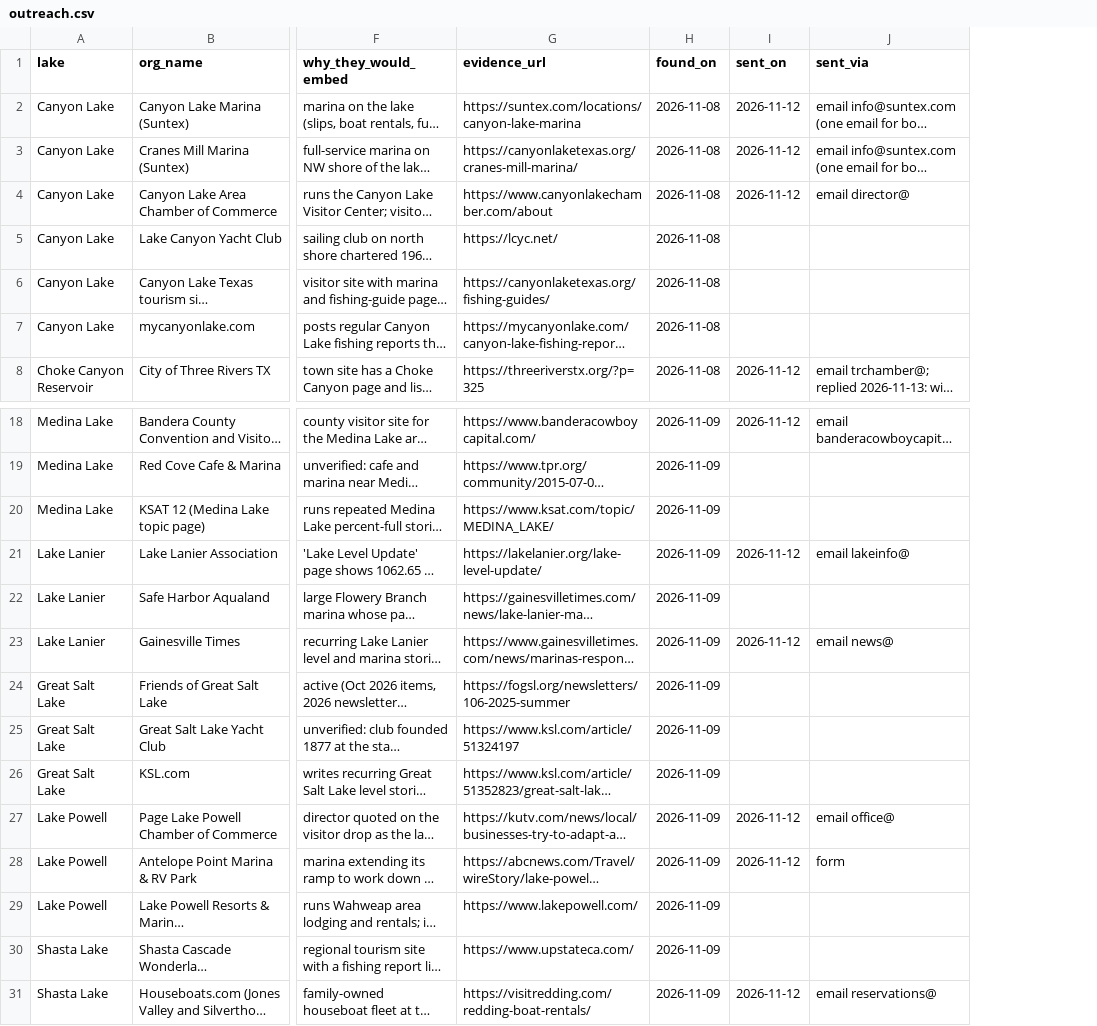
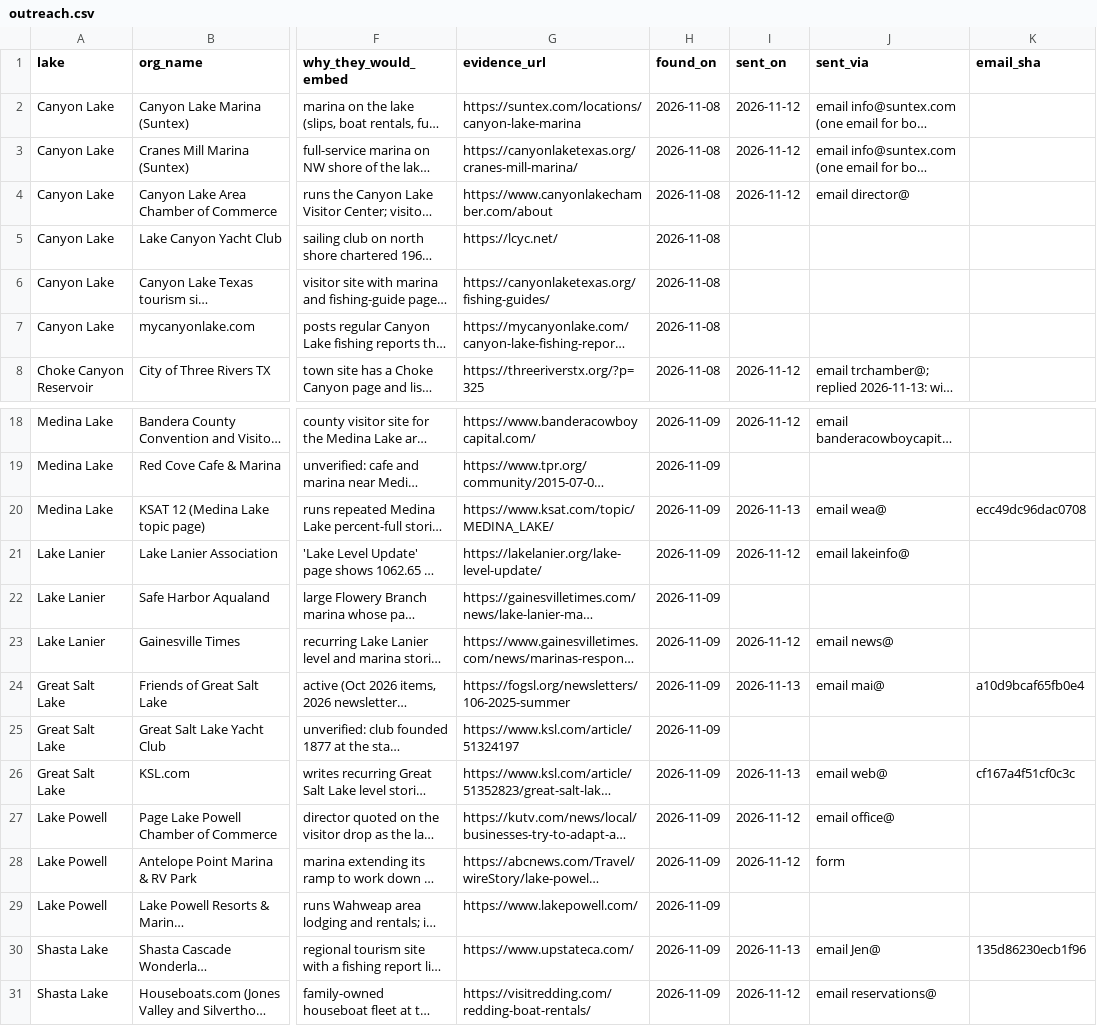
Before and after one commit to MwooVancity/riverwaterlevels, a CSV file: data/outreach.csv, drawn as a sheet; only a part is shown, gaps mark what is left out; long unchanged cells end in …; the diff covers the shown part only; the diff names each change by its address in the sheet, - before the commit and + after, or states it on an @@ line.

```diff
--- a/data/outreach.csv
+++ b/data/outreach.csv
+column K (email_sha), rows 20-30: ecc49dc96dac0708 |  |  |  | a10d9bcaf65fb0e4 |  | cf167a4f51cf0c3c |  |  |  | 135d86230ecb1f96
-I20 (sent_on): (empty)
+I20 (sent_on): 2026-11-13
-J20 (sent_via): (empty)
+J20 (sent_via): email wea@
-I24 (sent_on): (empty)
+I24 (sent_on): 2026-11-13
-J24 (sent_via): (empty)
+J24 (sent_via): email mai@
-I26 (sent_on): (empty)
+I26 (sent_on): 2026-11-13
-J26 (sent_via): (empty)
+J26 (sent_via): email web@
-I30 (sent_on): (empty)
+I30 (sent_on): 2026-11-13
-J30 (sent_via): (empty)
+J30 (sent_via): email Jen@
```
Also changed, not shown: 5 added rows and 36 edited cells elsewhere in this file, 2 other files.
